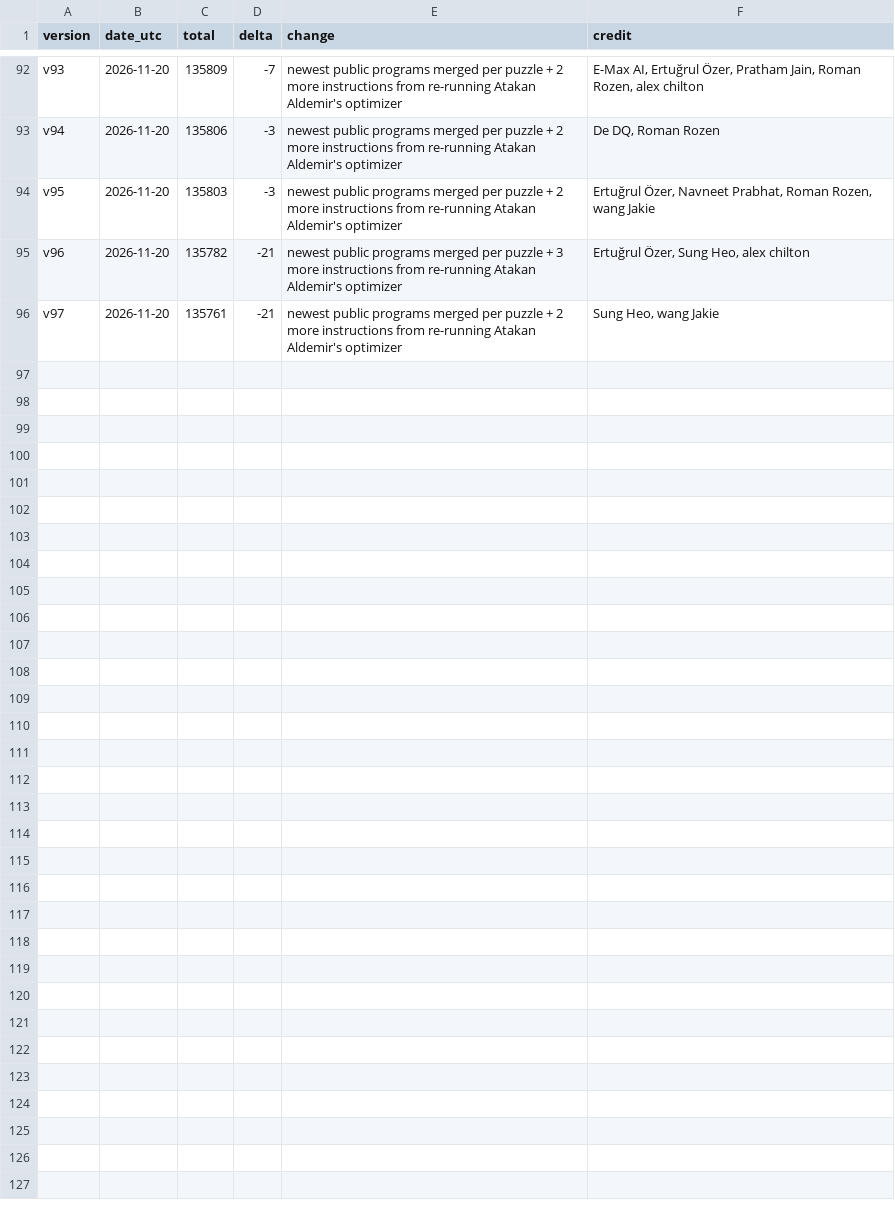
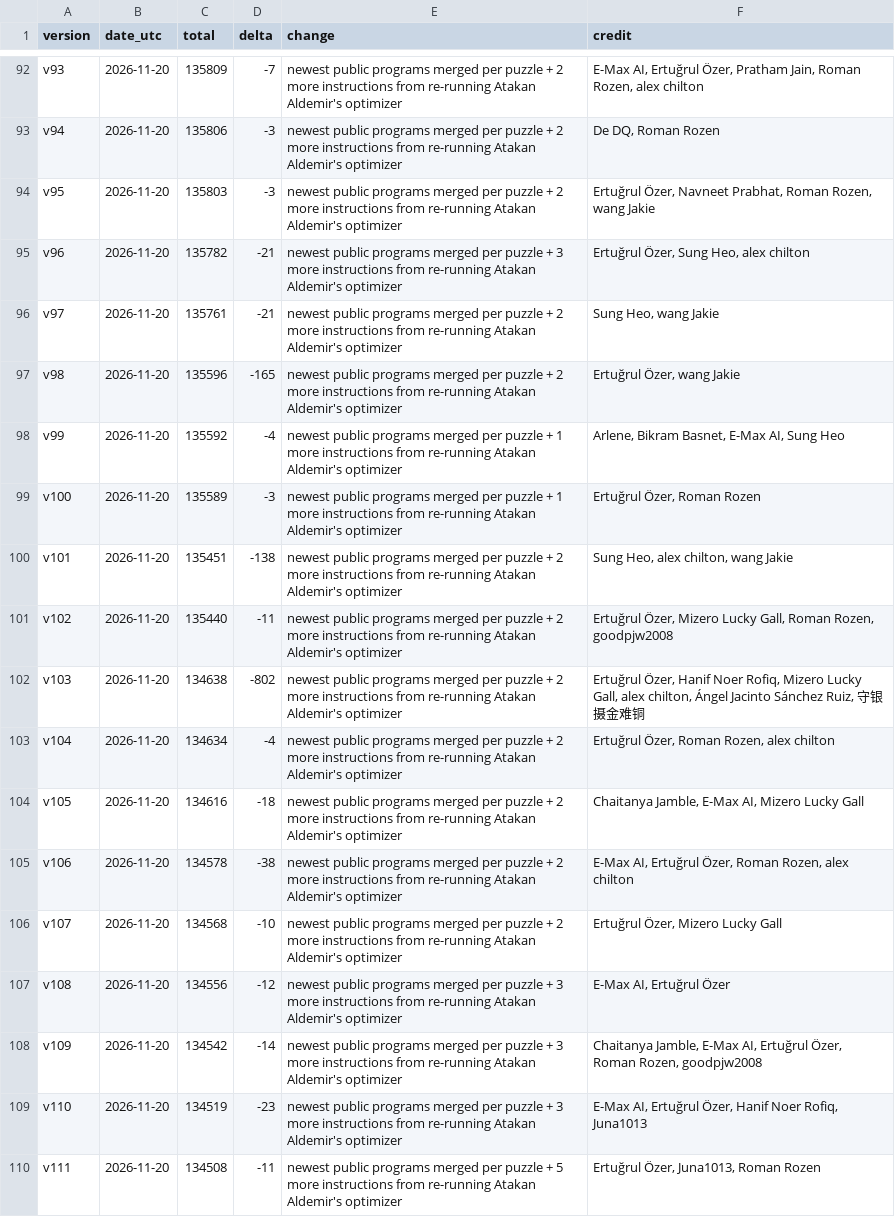
Before and after one commit to Doubao-of-hy/Santa_2026, a CSV file: public-assisted/Asterios-history.csv, drawn as a sheet; only a part is shown, gaps mark what is left out; the diff names each change by its address in the sheet, - before the commit and + after, or states it on an @@ line.

```diff
--- a/public-assisted/Asterios-history.csv
+++ b/public-assisted/Asterios-history.csv
+row 97: v98 | 2026-11-20 | 135596 | -165 | newest public programs merged per puzzle + 2 more instructions from re-running Atakan Aldemir's optimizer | Ertuğrul Özer, wang Jakie
+row 98: v99 | 2026-11-20 | 135592 | -4 | newest public programs merged per puzzle + 1 more instructions from re-running Atakan Aldemir's optimizer | Arlene, Bikram Basnet, E-Max AI, Sung Heo
+row 99: v100 | 2026-11-20 | 135589 | -3 | newest public programs merged per puzzle + 1 more instructions from re-running Atakan Aldemir's optimizer | Ertuğrul Özer, Roman Rozen
+row 100: v101 | 2026-11-20 | 135451 | -138 | newest public programs merged per puzzle + 2 more instructions from re-running Atakan Aldemir's optimizer | Sung Heo, alex chilton, wang Jakie
+row 101: v102 | 2026-11-20 | 135440 | -11 | newest public programs merged per puzzle + 2 more instructions from re-running Atakan Aldemir's optimizer | Ertuğrul Özer, Mizero Lucky Gall, Roman Rozen, goodpjw2008
+row 102: v103 | 2026-11-20 | 134638 | -802 | newest public programs merged per puzzle + 2 more instructions from re-running Atakan Aldemir's optimizer | Ertuğrul Özer, Hanif Noer Rofiq, Mizero Lucky Gall, alex chilton, Ángel Jacinto Sánchez Ruiz, 守银摄金难铜
+row 103: v104 | 2026-11-20 | 134634 | -4 | newest public programs merged per puzzle + 2 more instructions from re-running Atakan Aldemir's optimizer | Ertuğrul Özer, Roman Rozen, alex chilton
+row 104: v105 | 2026-11-20 | 134616 | -18 | newest public programs merged per puzzle + 2 more instructions from re-running Atakan Aldemir's optimizer | Chaitanya Jamble, E-Max AI, Mizero Lucky Gall
+row 105: v106 | 2026-11-20 | 134578 | -38 | newest public programs merged per puzzle + 2 more instructions from re-running Atakan Aldemir's optimizer | E-Max AI, Ertuğrul Özer, Roman Rozen, alex chilton
+row 106: v107 | 2026-11-20 | 134568 | -10 | newest public programs merged per puzzle + 2 more instructions from re-running Atakan Aldemir's optimizer | Ertuğrul Özer, Mizero Lucky Gall
+row 107: v108 | 2026-11-20 | 134556 | -12 | newest public programs merged per puzzle + 3 more instructions from re-running Atakan Aldemir's optimizer | E-Max AI, Ertuğrul Özer
+row 108: v109 | 2026-11-20 | 134542 | -14 | newest public programs merged per puzzle + 3 more instructions from re-running Atakan Aldemir's optimizer | Chaitanya Jamble, E-Max AI, Ertuğrul Özer, Roman Rozen, goodpjw2008
+row 109: v110 | 2026-11-20 | 134519 | -23 | newest public programs merged per puzzle + 3 more instructions from re-running Atakan Aldemir's optimizer | E-Max AI, Ertuğrul Özer, Hanif Noer Rofiq, Juna1013
+row 110: v111 | 2026-11-20 | 134508 | -11 | newest public programs merged per puzzle + 5 more instructions from re-running Atakan Aldemir's optimizer | Ertuğrul Özer, Juna1013, Roman Rozen
```
Also changed, not shown: collaboration/puzzle-bounds.csv, origins.csv, 42 other files.
